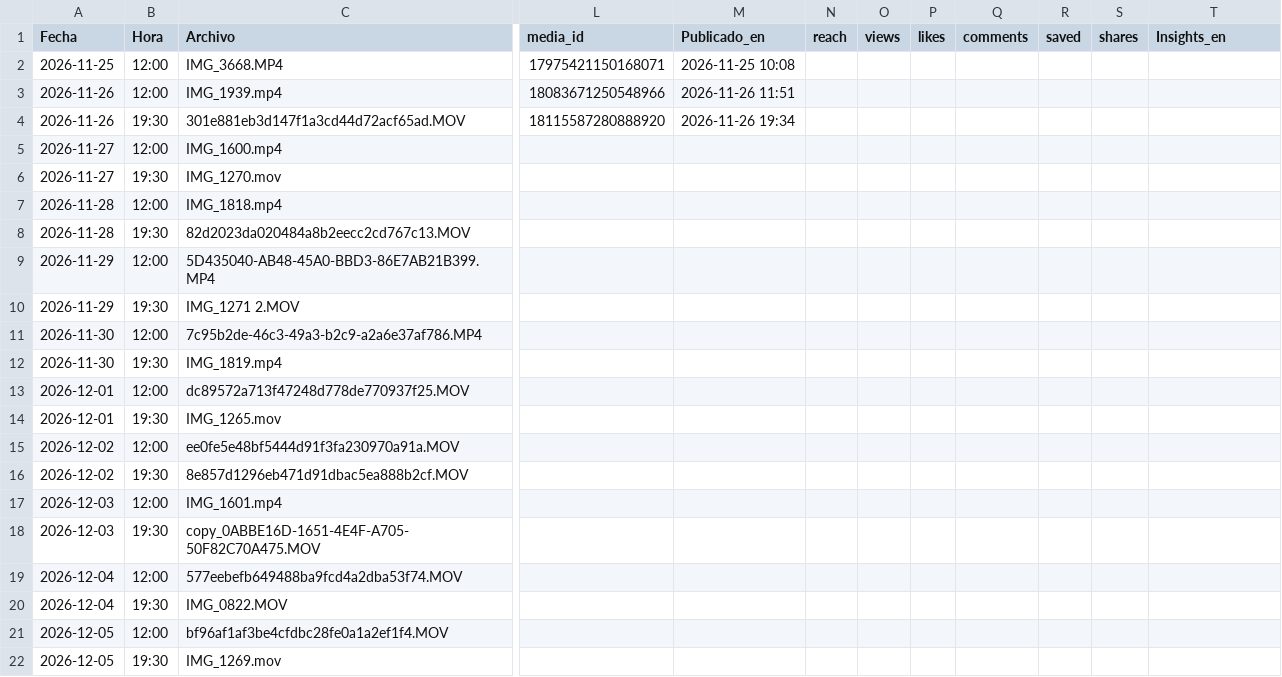
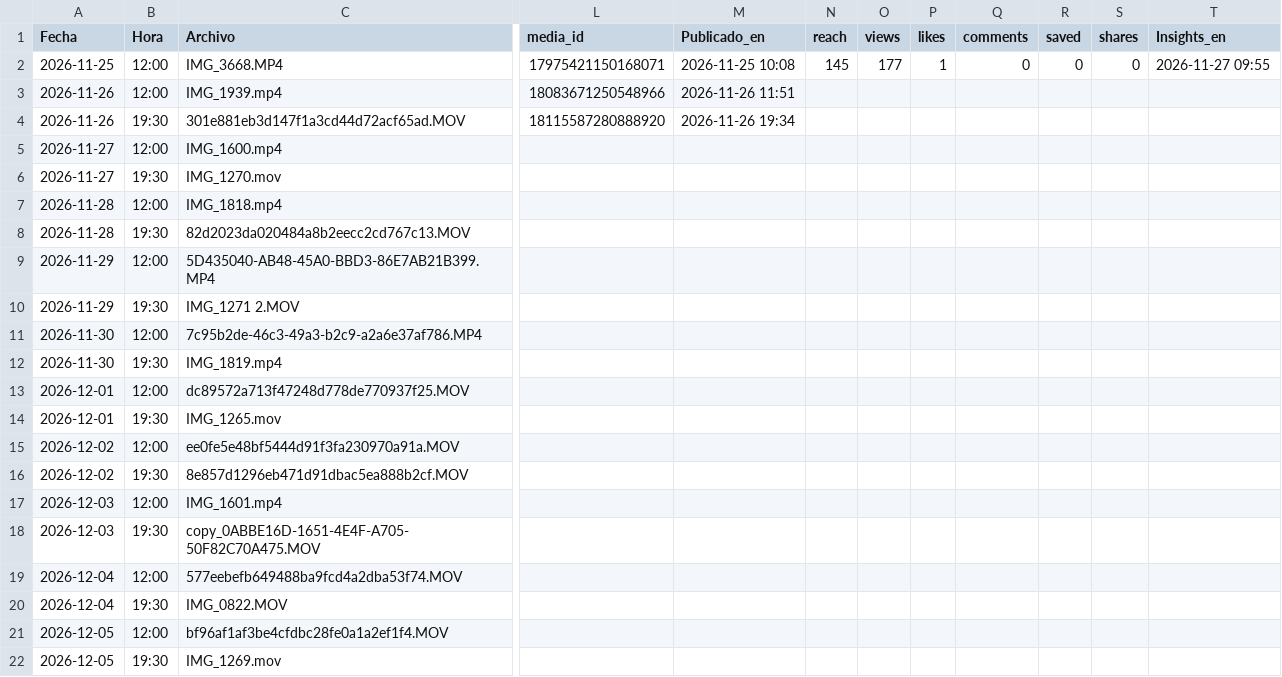
Before and after one commit to holagetliso-blip/Liso-reels, a CSV file: calendario.csv, drawn as a sheet; only a part is shown, gaps mark what is left out; the diff names each change by its address in the sheet, - before the commit and + after, or states it on an @@ line.

Commit message:
calendario: actualización automática

```diff
--- a/calendario.csv
+++ b/calendario.csv
-N2 (reach): (empty)
+N2 (reach): 145
-O2 (views): (empty)
+O2 (views): 177
-P2 (likes): (empty)
+P2 (likes): 1
-Q2 (comments): (empty)
+Q2 (comments): 0
-R2 (saved): (empty)
+R2 (saved): 0
-S2 (shares): (empty)
+S2 (shares): 0
-T2 (Insights_en): (empty)
+T2 (Insights_en): 2026-11-27 09:55
```
